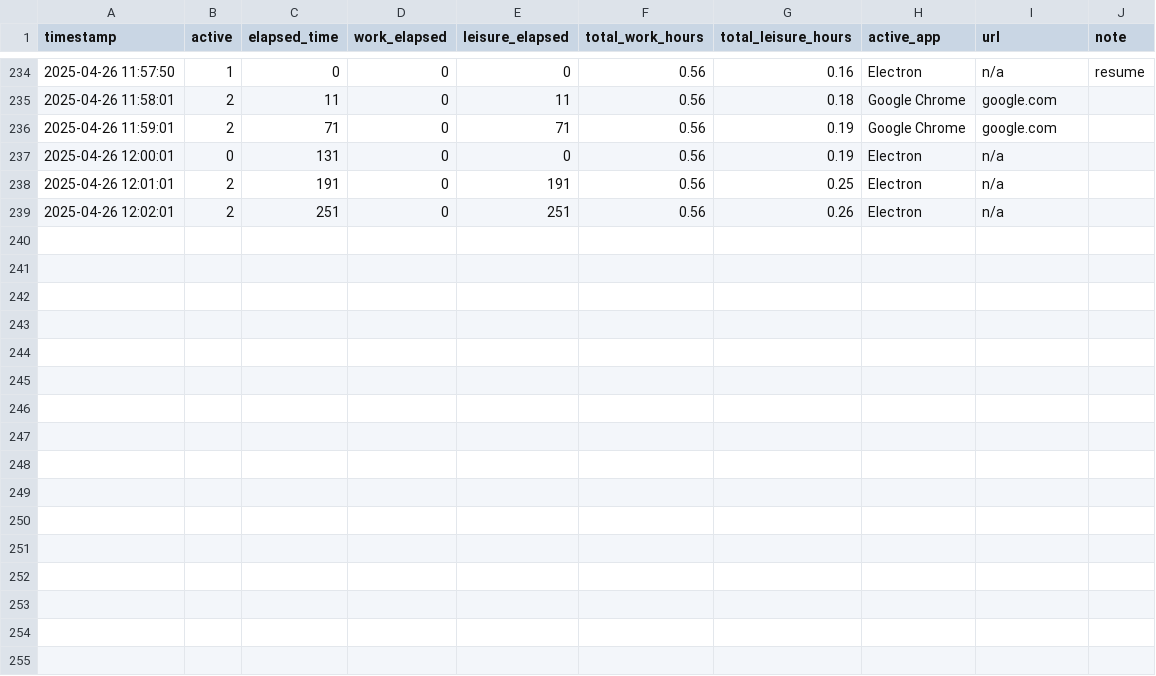
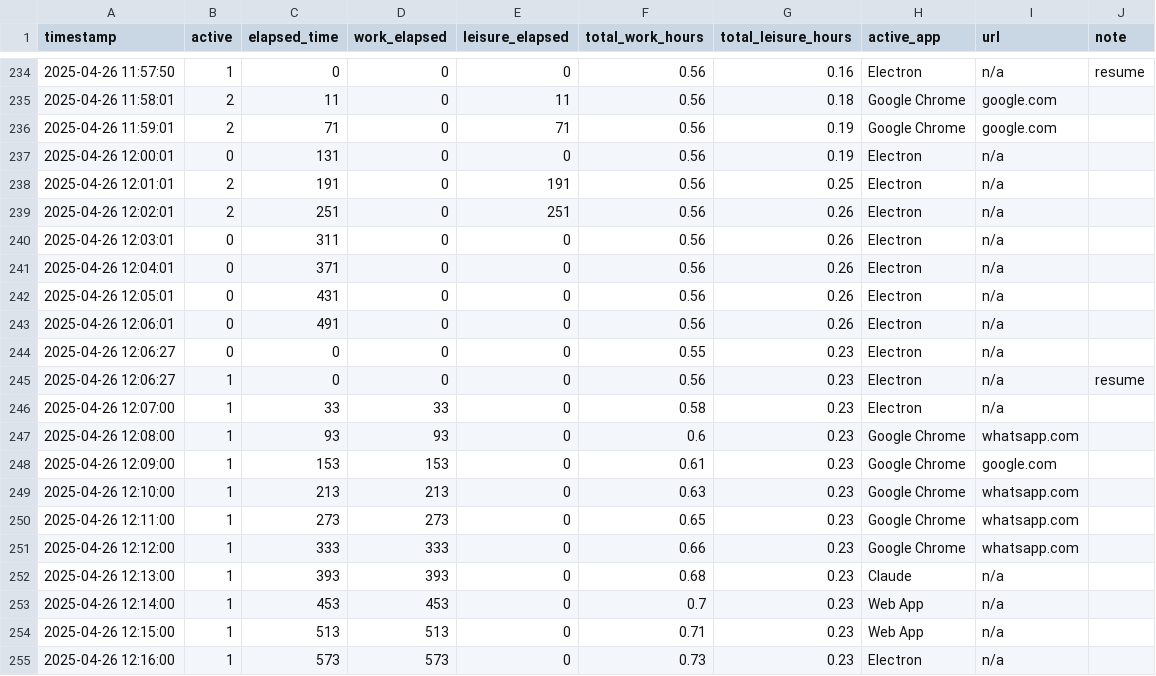
Before and after one commit to mpriessner/dictate_tool, a CSV file: focus_logs/2025-04-26/activity_log.csv, drawn as a sheet; only a part is shown, gaps mark what is left out.

```diff
--- a/focus_logs/2025-04-26/activity_log.csv
+++ b/focus_logs/2025-04-26/activity_log.csv
@@ -239 +239,17 @@ timestamp,active,elapsed_time,work_elapsed,leisure_elapsed,total_work_hours,tota
 2025-04-26 12:02:01,2,251,0,251,0.56,0.26,Electron,n/a
+2025-04-26 12:03:01,0,311,0,0,0.56,0.26,Electron,n/a
+2025-04-26 12:04:01,0,371,0,0,0.56,0.26,Electron,n/a
+2025-04-26 12:05:01,0,431,0,0,0.56,0.26,Electron,n/a
+2025-04-26 12:06:01,0,491,0,0,0.56,0.26,Electron,n/a
+2025-04-26 12:06:27,0,0,0,0,0.55,0.23,Electron,n/a
+2025-04-26 12:06:27,1,0,0,0,0.56,0.23,Electron,n/a,resume
+2025-04-26 12:07:00,1,33,33,0,0.58,0.23,Electron,n/a
+2025-04-26 12:08:00,1,93,93,0,0.6,0.23,Google Chrome,whatsapp.com
+2025-04-26 12:09:00,1,153,153,0,0.61,0.23,Google Chrome,google.com
+2025-04-26 12:10:00,1,213,213,0,0.63,0.23,Google Chrome,whatsapp.com
+2025-04-26 12:11:00,1,273,273,0,0.65,0.23,Google Chrome,whatsapp.com
+2025-04-26 12:12:00,1,333,333,0,0.66,0.23,Google Chrome,whatsapp.com
+2025-04-26 12:13:00,1,393,393,0,0.68,0.23,Claude,n/a
+2025-04-26 12:14:00,1,453,453,0,0.7,0.23,Web App,n/a
+2025-04-26 12:15:00,1,513,513,0,0.71,0.23,Web App,n/a
+2025-04-26 12:16:00,1,573,573,0,0.73,0.23,Electron,n/a
```
Also changed, not shown: 2 other files.
